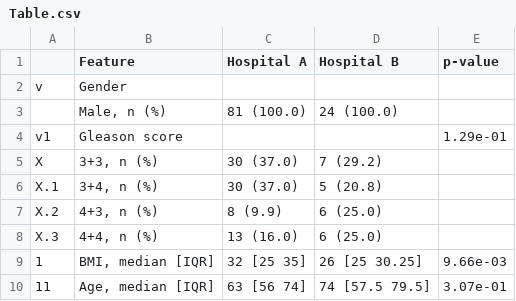
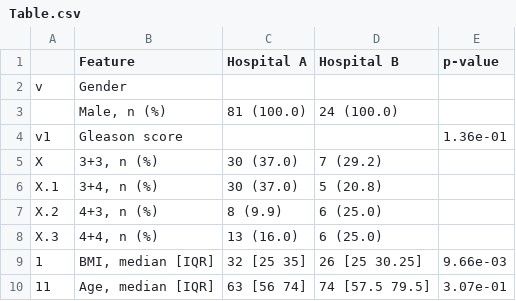
Before and after one commit to tkcaccia/Tutorials, a CSV file: output/Table.csv, drawn as a sheet.

Commit message:
Update Table.csv
c

```diff
--- a/output/Table.csv
+++ b/output/Table.csv
@@ -3,3 +3,3 @@
 "","   Male, n (%)","81 (100.0)","24 (100.0)",""
-"v1","Gleason score","","","1.29e-01"
+"v1","Gleason score","","","1.36e-01"
 "X","   3+3, n (%)","30 (37.0)","7 (29.2)",""
```
